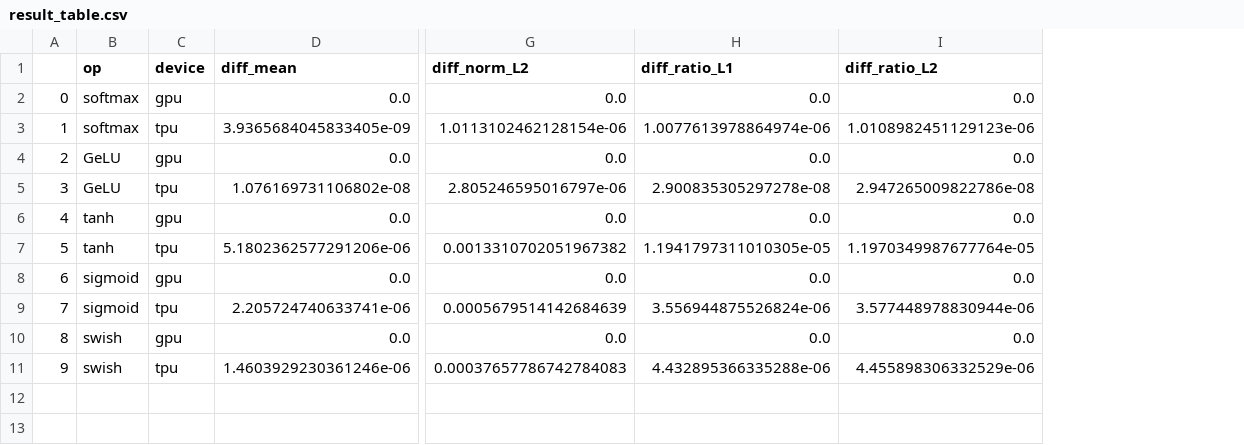
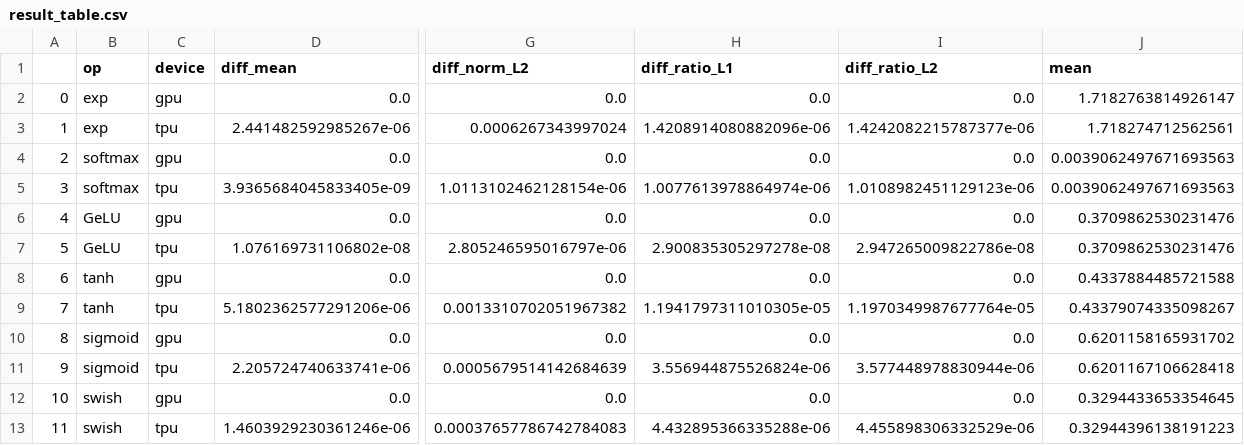
Before and after one commit to bangkyoungrok/operation_profiling, a CSV file: result/result_table.csv, drawn as a sheet; only a part is shown, gaps mark what is left out; addresses are those after the commit; rows hold the shown columns only; the diff names each change by its address in the sheet, - before the commit and + after, or states it on an @@ line.

```diff
--- a/result/result_table.csv
+++ b/result/result_table.csv
+column J (mean), rows 4-13: 0.0039062497671693563 | 0.0039062497671693563 | 0.3709862530231476 | 0.3709862530231476 | 0.4337884485721588 | 0.43379074335098267 | 0.6201158165931702 | 0.6201167106628418 | 0.3294433653354645 | 0.32944396138191223
+row 2: 0 | exp | gpu | 0.0 | 0.0 | 0.0 | 0.0 | 1.7182763814926147
+row 3: 1 | exp | tpu | 2.441482592985267e-06 | 0.0006267343997024 | 1.4208914080882096e-06 | 1.4242082215787377e-06 | 1.718274712562561
@@ column A renumbered from row 4 down @@
```
Also changed, not shown: 10 other files.
